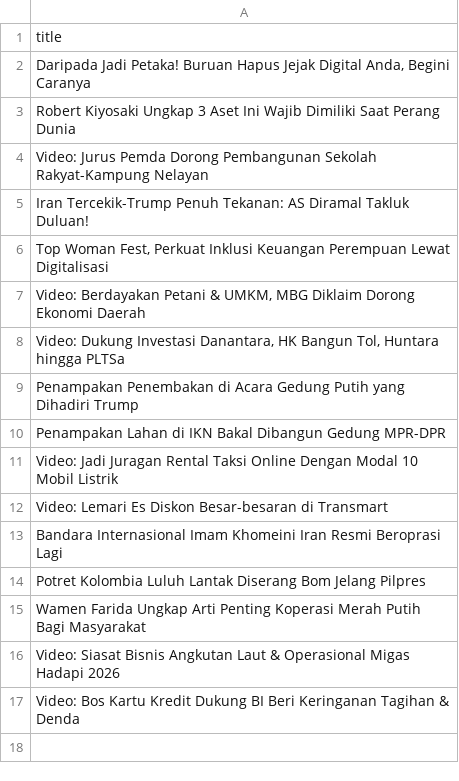
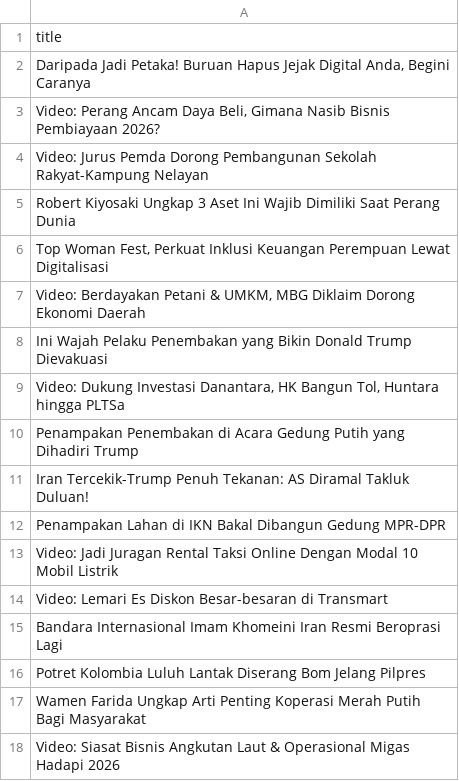
Before and after one commit to arjunsujarwo/arjun-portfolio, a CSV file: data_mentah_berita.csv, drawn as a sheet.

```diff
--- a/data_mentah_berita.csv
+++ b/data_mentah_berita.csv
@@ -2,9 +2,11 @@ title
 "Daripada Jadi Petaka! Buruan Hapus Jejak Digital Anda, Begini Caranya"
+"Video: Perang Ancam Daya Beli, Gimana Nasib Bisnis Pembiayaan 2026?"
+Video: Jurus Pemda Dorong Pembangunan Sekolah Rakyat-Kampung Nelayan
 Robert Kiyosaki Ungkap 3 Aset Ini Wajib Dimiliki Saat Perang Dunia
-Video: Jurus Pemda Dorong Pembangunan Sekolah Rakyat-Kampung Nelayan
-Iran Tercekik-Trump Penuh Tekanan: AS Diramal Takluk Duluan!
 "Top Woman Fest, Perkuat Inklusi Keuangan Perempuan Lewat Digitalisasi"
 "Video: Berdayakan Petani & UMKM, MBG Diklaim Dorong Ekonomi Daerah"
+Ini Wajah Pelaku Penembakan yang Bikin Donald Trump Dievakuasi
 "Video: Dukung Investasi Danantara, HK Bangun Tol, Huntara hingga PLTSa"
 Penampakan Penembakan di Acara Gedung Putih yang Dihadiri Trump
+Iran Tercekik-Trump Penuh Tekanan: AS Diramal Takluk Duluan!
 Penampakan Lahan di IKN Bakal Dibangun Gedung MPR-DPR
@@ -16,2 +18 @@ Wamen Farida Ungkap Arti Penting Koperasi Merah Putih Bagi Masyarakat
 Video: Siasat Bisnis Angkutan Laut & Operasional Migas Hadapi 2026
-Video: Bos Kartu Kredit Dukung BI Beri Keringanan Tagihan & Denda
```
Also changed, not shown: 4 other files.
